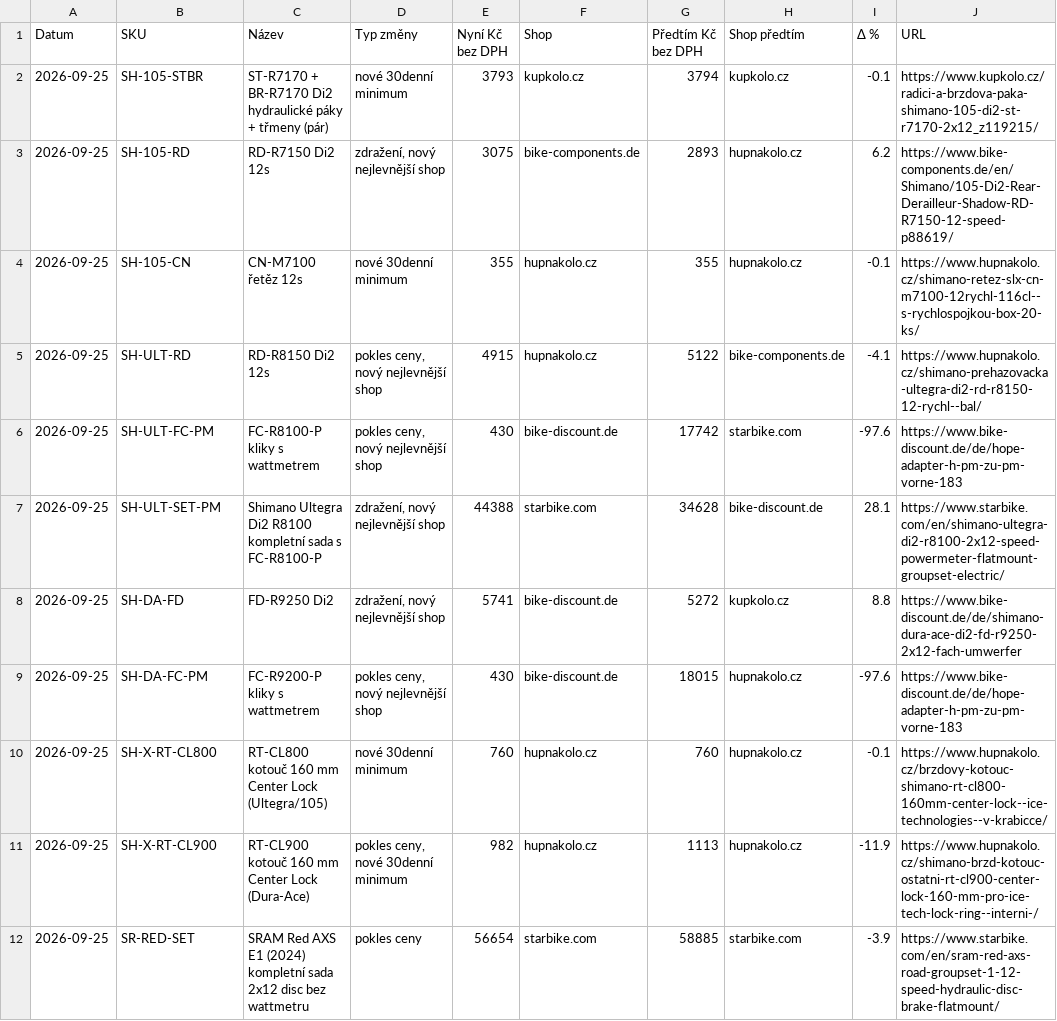
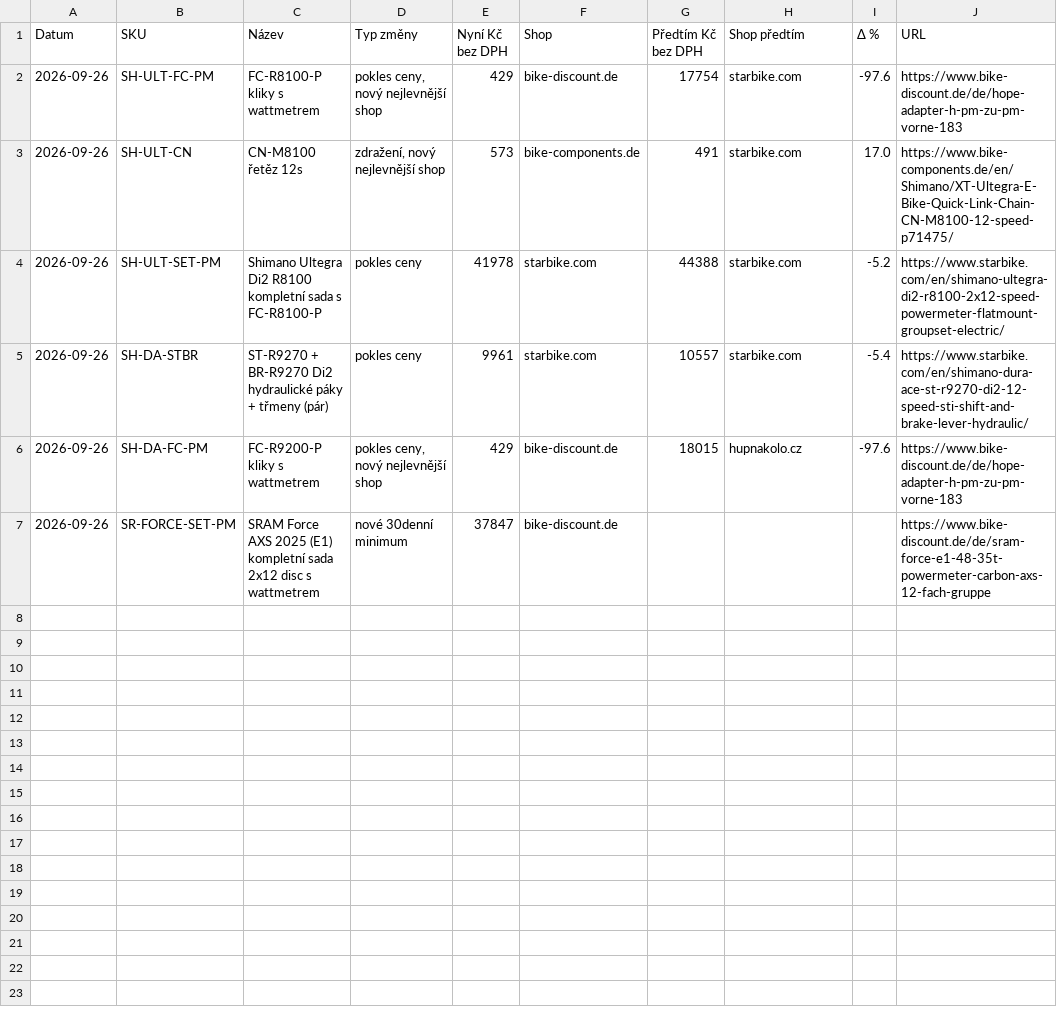
Before and after one commit to Velomania-sro/pricebot-eu, a CSV file: data/changes.csv, drawn as a sheet.

```diff
--- a/data/changes.csv
+++ b/data/changes.csv
@@ -1,12 +1,7 @@
 Datum,SKU,Název,Typ změny,Nyní Kč bez DPH,Shop,Předtím Kč bez DPH,Shop předtím,Δ %,URL
-2026-09-25,SH-105-STBR,ST-R7170 + BR-R7170 Di2 hydraulické páky + třmeny (pár),nové 30denní minimum,3793,kupkolo.cz,3794,kupkolo.cz,-0.1,https://www.kupkolo.cz/radici-a-brzdova-paka-shimano-105-di2-st-r7170-2x12_z119215/
-2026-09-25,SH-105-RD,RD-R7150 Di2 12s,"zdražení, nový nejlevnější shop",3075,bike-components.de,2893,hupnakolo.cz,6.2,https://www.bike-components.de/en/Shimano/105-Di2-Rear-Derailleur-Shadow-RD-R7150-12-speed-p88619/
-2026-09-25,SH-105-CN,CN-M7100 řetěz 12s,nové 30denní minimum,355,hupnakolo.cz,355,hupnakolo.cz,-0.1,https://www.hupnakolo.cz/shimano-retez-slx-cn-m7100-12rychl-116cl--s-rychlospojkou-box-20-ks/
-2026-09-25,SH-ULT-RD,RD-R8150 Di2 12s,"pokles ceny, nový nejlevnější shop",4915,hupnakolo.cz,5122,bike-components.de,-4.1,https://www.hupnakolo.cz/shimano-prehazovacka-ultegra-di2-rd-r8150-12-rychl--bal/
-2026-09-25,SH-ULT-FC-PM,FC-R8100-P kliky s wattmetrem,"pokles ceny, nový nejlevnější shop",430,bike-discount.de,17742,starbike.com,-97.6,https://www.bike-discount.de/de/hope-adapter-h-pm-zu-pm-vorne-183
-2026-09-25,SH-ULT-SET-PM,Shimano Ultegra Di2 R8100 kompletní sada s FC-R8100-P,"zdražení, nový nejlevnější shop",44388,starbike.com,34628,bike-discount.de,28.1,https://www.starbike.com/en/shimano-ultegra-di2-r8100-2x12-speed-powermeter-flatmount-groupset-electric/
-2026-09-25,SH-DA-FD,FD-R9250 Di2,"zdražení, nový nejlevnější shop",5741,bike-discount.de,5272,kupkolo.cz,8.8,https://www.bike-discount.de/de/shimano-dura-ace-di2-fd-r9250-2x12-fach-umwerfer
-2026-09-25,SH-DA-FC-PM,FC-R9200-P kliky s wattmetrem,"pokles ceny, nový nejlevnější shop",430,bike-discount.de,18015,hupnakolo.cz,-97.6,https://www.bike-discount.de/de/hope-adapter-h-pm-zu-pm-vorne-183
-2026-09-25,SH-X-RT-CL800,RT-CL800 kotouč 160 mm Center Lock (Ultegra/105),nové 30denní minimum,760,hupnakolo.cz,760,hupnakolo.cz,-0.1,https://www.hupnakolo.cz/brzdovy-kotouc-shimano-rt-cl800-160mm-center-lock--ice-technologies--v-krabicce/
-2026-09-25,SH-X-RT-CL900,RT-CL900 kotouč 160 mm Center Lock (Dura-Ace),"pokles ceny, nové 30denní minimum",982,hupnakolo.cz,1113,hupnakolo.cz,-11.9,https://www.hupnakolo.cz/shimano-brzd-kotouc-ostatni-rt-cl900-center-lock-160-mm-pro-ice-tech-lock-ring--interni-/
-2026-09-25,SR-RED-SET,SRAM Red AXS E1 (2024) kompletní sada 2x12 disc bez wattmetru,pokles ceny,56654,starbike.com,58885,starbike.com,-3.9,https://www.starbike.com/en/sram-red-axs-road-groupset-1-12-speed-hydraulic-disc-brake-flatmount/
+2026-09-26,SH-ULT-FC-PM,FC-R8100-P kliky s wattmetrem,"pokles ceny, nový nejlevnější shop",429,bike-discount.de,17754,starbike.com,-97.6,https://www.bike-discount.de/de/hope-adapter-h-pm-zu-pm-vorne-183
+2026-09-26,SH-ULT-CN,CN-M8100 řetěz 12s,"zdražení, nový nejlevnější shop",573,bike-components.de,491,starbike.com,17.0,https://www.bike-components.de/en/Shimano/XT-Ultegra-E-Bike-Quick-Link-Chain-CN-M8100-12-speed-p71475/
+2026-09-26,SH-ULT-SET-PM,Shimano Ultegra Di2 R8100 kompletní sada s FC-R8100-P,pokles ceny,41978,starbike.com,44388,starbike.com,-5.2,https://www.starbike.com/en/shimano-ultegra-di2-r8100-2x12-speed-powermeter-flatmount-groupset-electric/
+2026-09-26,SH-DA-STBR,ST-R9270 + BR-R9270 Di2 hydraulické páky + třmeny (pár),pokles ceny,9961,starbike.com,10557,starbike.com,-5.4,https://www.starbike.com/en/shimano-dura-ace-st-r9270-di2-12-speed-sti-shift-and-brake-lever-hydraulic/
+2026-09-26,SH-DA-FC-PM,FC-R9200-P kliky s wattmetrem,"pokles ceny, nový nejlevnější shop",429,bike-discount.de,18015,hupnakolo.cz,-97.6,https://www.bike-discount.de/de/hope-adapter-h-pm-zu-pm-vorne-183
+2026-09-26,SR-FORCE-SET-PM,SRAM Force AXS 2025 (E1) kompletní sada 2x12 disc s wattmetrem,nové 30denní minimum,37847,bike-discount.de,,,,https://www.bike-discount.de/de/sram-force-e1-48-35t-powermeter-carbon-axs-12-fach-gruppe
```
Also changed, not shown: data/detail.csv, data/history_min.csv, 5 other files.
